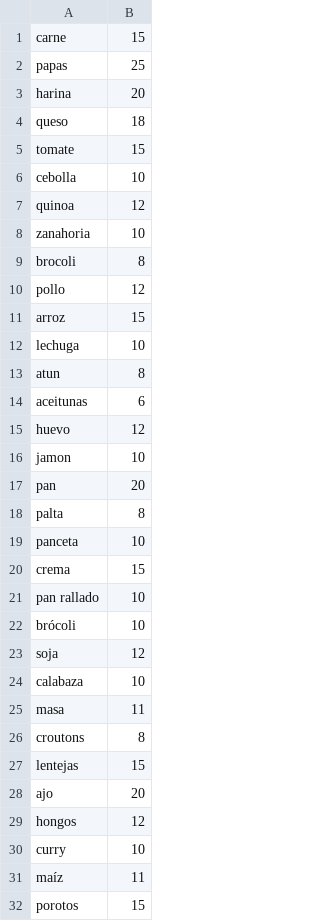
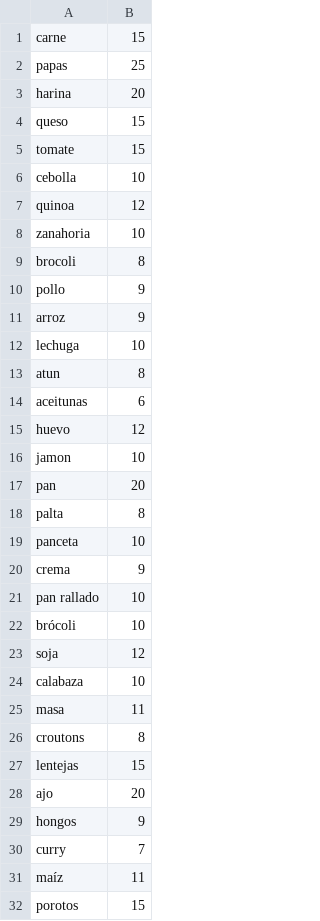
Before and after one commit to carinamilano/EntreSabores, a CSV file: stock.csv, drawn as a sheet.

```diff
--- a/stock.csv
+++ b/stock.csv
@@ -3,3 +3,3 @@ papas;25
 harina;20
-queso;18
+queso;15
 tomate;15
@@ -9,4 +9,4 @@ zanahoria;10
 brocoli;8
-pollo;12
-arroz;15
+pollo;9
+arroz;9
 lechuga;10
@@ -19,3 +19,3 @@ palta;8
 panceta;10
-crema;15
+crema;9
 pan rallado;10
@@ -28,4 +28,4 @@ lentejas;15
 ajo;20
-hongos;12
-curry;10
+hongos;9
+curry;7
 maíz;11
```
Also changed, not shown: platos_top.csv, 6 other files.
